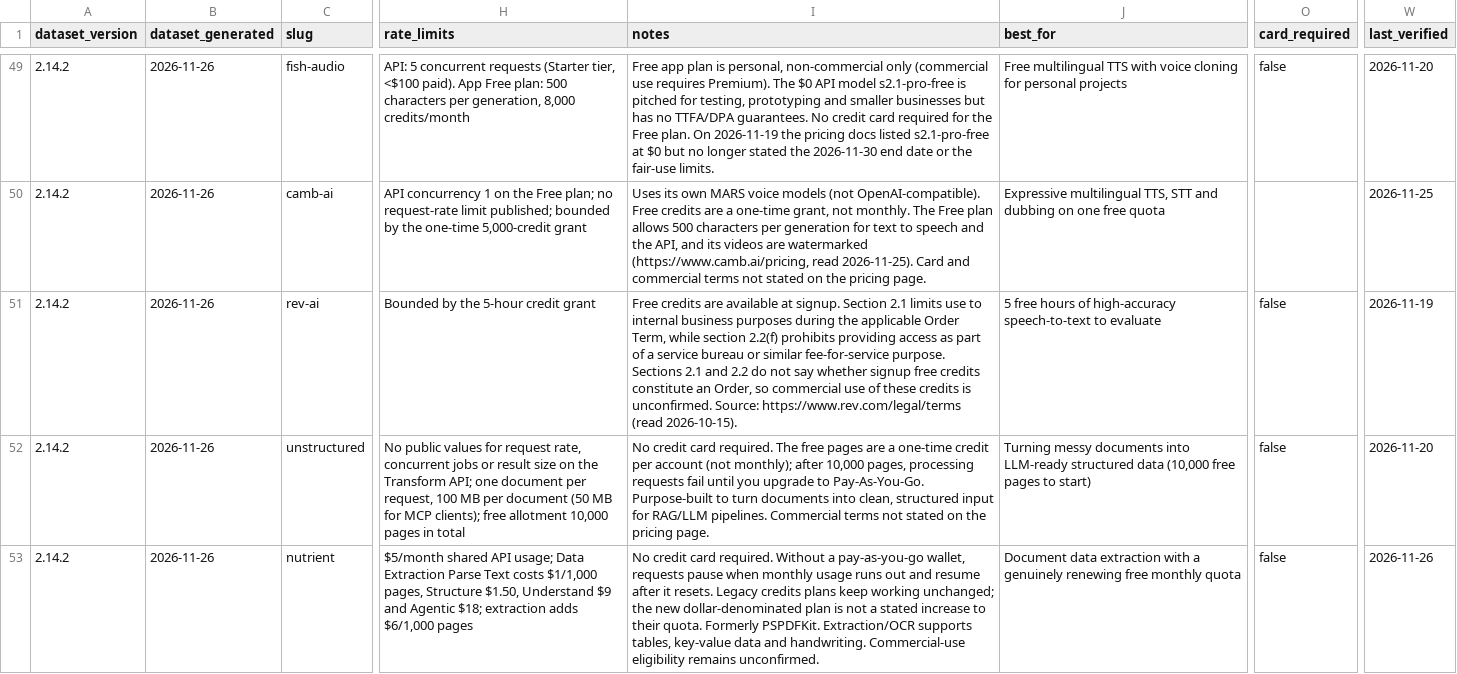
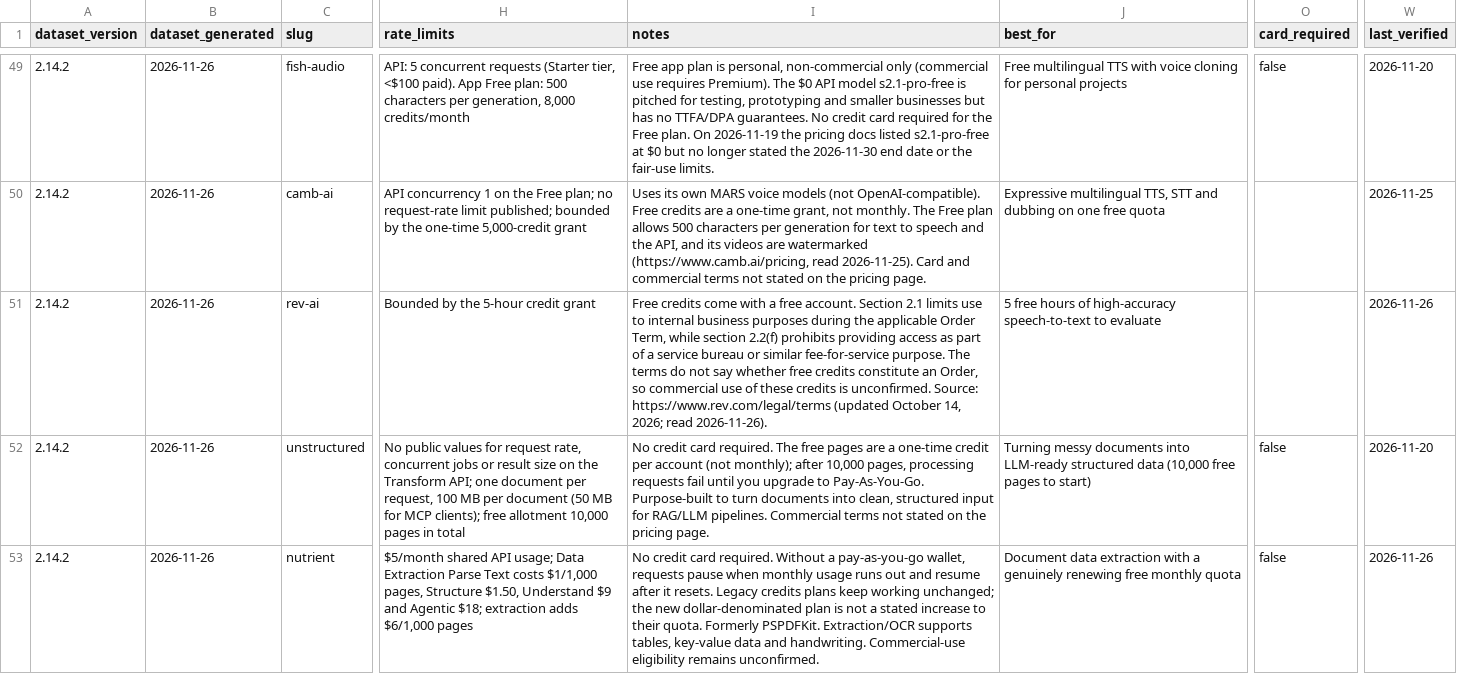
Before and after one commit to pacocartones/free-llm-api-hub, a CSV file: site/providers.csv, drawn as a sheet; only a part is shown, gaps mark what is left out; the diff covers the shown part only; the diff names each change by its address in the sheet, - before the commit and + after, or states it on an @@ line.

```diff
--- a/site/providers.csv
+++ b/site/providers.csv
-I51 (notes): Free credits are available at signup. Section 2.1 limits use to internal business purposes during the applicable Order Term, while section 2.2(f) prohibits providing access as part of a service bureau or similar fee-for-service purpose. Sections 2.1 and 2.2 do not say whether signup free credits constitute an Order, so commercial use of these credits is unconfirmed. Source: https://www.rev.com/legal/terms (read 2026-10-15).
+I51 (notes): Free credits come with a free account. Section 2.1 limits use to internal business purposes during the applicable Order Term, while section 2.2(f) prohibits providing access as part of a service bureau or similar fee-for-service purpose. The terms do not say whether free credits constitute an Order, so commercial use of these credits is unconfirmed. Source: https://www.rev.com/legal/terms (updated October 14, 2026; read 2026-11-26).
-O51 (card_required): false
+O51 (card_required): (empty)
-W51 (last_verified): 2026-11-19
+W51 (last_verified): 2026-11-26
```
Also changed, not shown: 22 edited cells elsewhere in this file, 40 other files.
